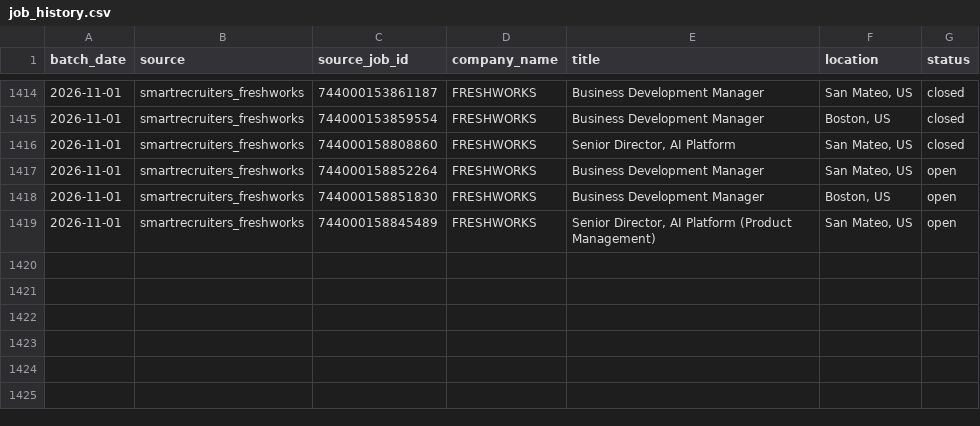
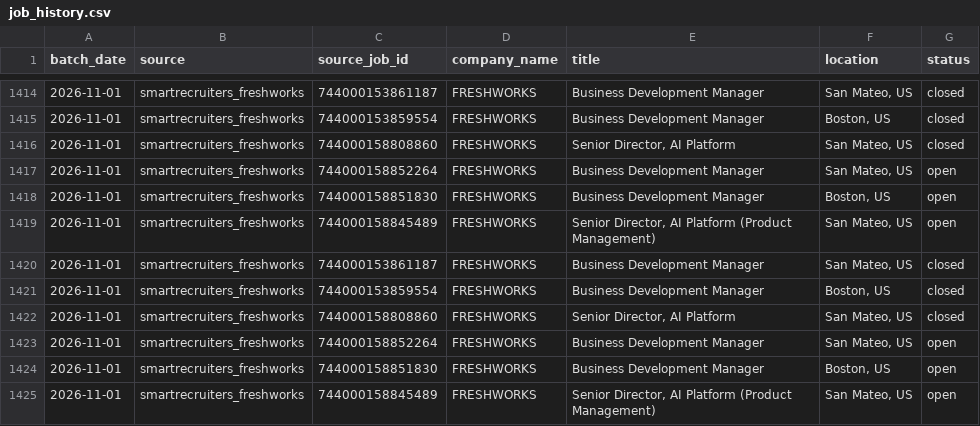
Before and after one commit to itsabhinavism/job-vault-datavault, a CSV file: export/job_history.csv, drawn as a sheet; only a part is shown, gaps mark what is left out; the diff names each change by its address in the sheet, - before the commit and + after, or states it on an @@ line.

Commit message:
data: refresh export CSVs 2026-11-02

```diff
--- a/export/job_history.csv
+++ b/export/job_history.csv
+row 1420: 2026-11-01 | smartrecruiters_freshworks | 744000153861187 | FRESHWORKS | Business Development Manager | San Mateo, US | closed
+row 1421: 2026-11-01 | smartrecruiters_freshworks | 744000153859554 | FRESHWORKS | Business Development Manager | Boston, US | closed
+row 1422: 2026-11-01 | smartrecruiters_freshworks | 744000158808860 | FRESHWORKS | Senior Director, AI Platform | San Mateo, US | closed
+row 1423: 2026-11-01 | smartrecruiters_freshworks | 744000158852264 | FRESHWORKS | Business Development Manager | San Mateo, US | open
+row 1424: 2026-11-01 | smartrecruiters_freshworks | 744000158851830 | FRESHWORKS | Business Development Manager | Boston, US | open
+row 1425: 2026-11-01 | smartrecruiters_freshworks | 744000158845489 | FRESHWORKS | Senior Director, AI Platform (Product Management) | San Mateo, US | open
```
